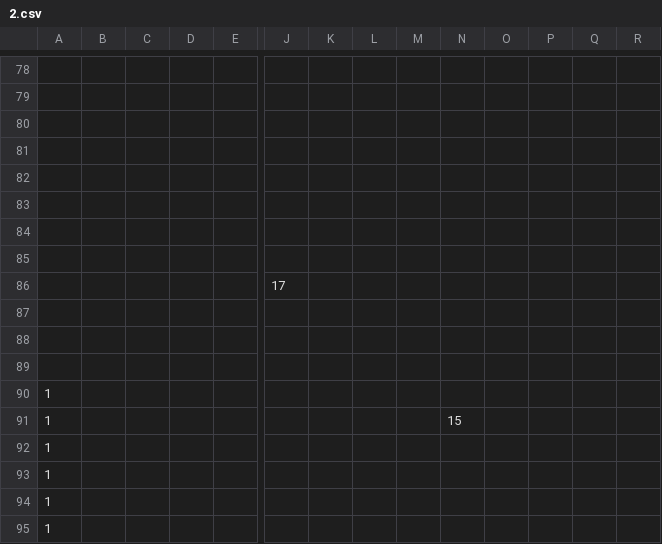
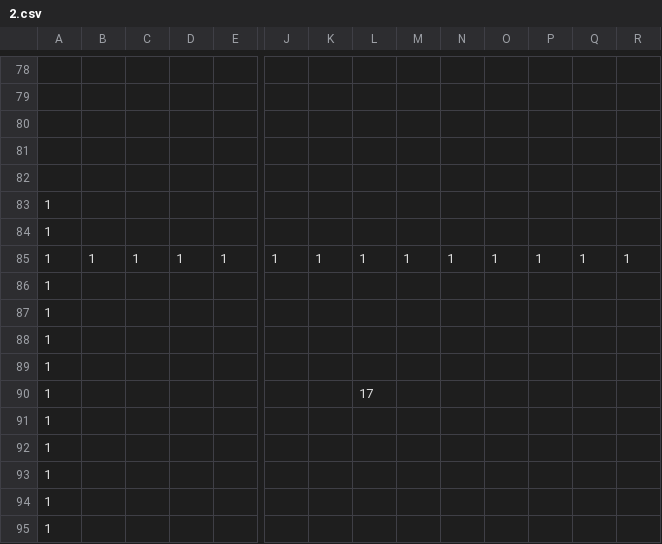
Before and after one commit to zanty12/WishGames_BANGBUMP, a CSV file: data/map/2.csv, drawn as a sheet; only a part is shown, gaps mark what is left out; removed rows and columns are numbered as before the commit, all else as after; rows hold the shown columns only; the diff names each change by its address in the sheet, - before the commit and + after, or states it on an @@ line.

```diff
--- a/data/map/2.csv
+++ b/data/map/2.csv
-A83:A84: (empty)
+A83:A84: 1
-row 85: (empty)
+row 85: 1 | 1 | 1 | 1 | 1 | 1 | 1 | 1 | 1 | 1 | 1 | 1 | 1 | 1
-row 86:  |  |  |  |  | 17
-row 87: (empty)
-row 88: (empty)
-row 89: (empty)
-N87: 15
+N87: (empty)
+row 88: 1
+row 89: 1
+row 90: 1 |  |  |  |  |  |  | 17
+row 91: 1
```
Also changed, not shown: 8 other files.
